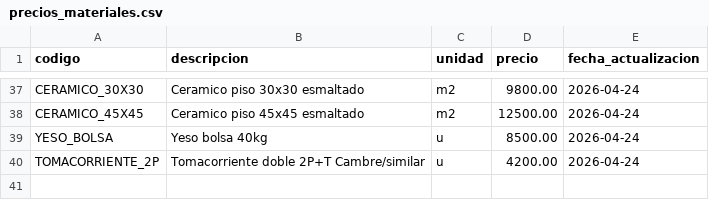
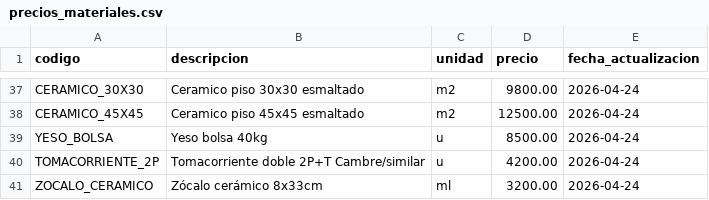
Before and after one commit to Leoscd/agente-presupuesto-telegram, a CSV file: empresas/_plantilla/precios_materiales.csv, drawn as a sheet; only a part is shown, gaps mark what is left out; the diff names each change by its address in the sheet, - before the commit and + after, or states it on an @@ line.

Commit message:
feat: Fase 3 - piso_ceramico + tests + categorias

```diff
--- a/empresas/_plantilla/precios_materiales.csv
+++ b/empresas/_plantilla/precios_materiales.csv
+row 41: ZOCALO_CERAMICO | Zócalo cerámico 8x33cm | ml | 3200.00 | 2026-04-24
```
Also changed, not shown: empresas/estudio_ramos/precios_materiales.csv, 7 other files.
